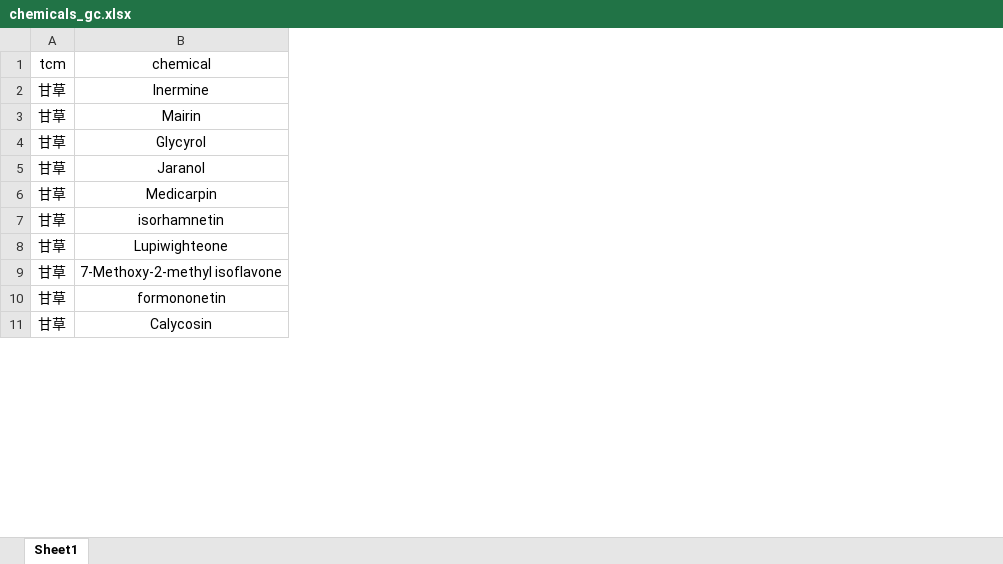
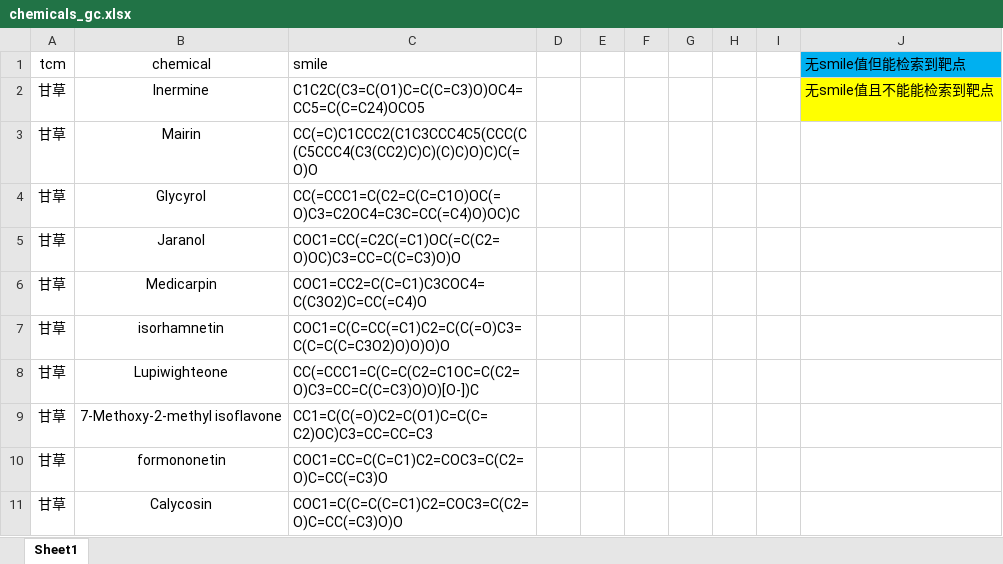
Before and after one commit to qianwei1129/TCM-Network-Pharmacology, an Excel workbook: data/pre/chemicals_gc.xlsx, sheet Sheet1, drawn as a sheet; only a part is shown; values as stored, in another font and other column widths than the file's, no borders; the diff covers the shown part only; the diff names each change by its address in the sheet, - before the commit and + after, or states it on an @@ line.

```diff
--- a/data/pre/chemicals_gc.xlsx (sheet Sheet1)
+++ b/data/pre/chemicals_gc.xlsx (sheet Sheet1)
+column C (smile), rows 2-11: C1C2C(C3=C(O1)C=C(C=C3)O)OC4=CC5=C(C=C24)OCO5 | CC(=C)C1CCC2(C1C3CCC4C5(CCC(C(C5CCC4(C3(CC2)C)C)(C)C)O)C)C(=O)O | CC(=CCC1=C(C2=C(C=C1O)OC(=O)C3=C2OC4=C3C=CC(=C4)O)OC)C | COC1=CC(=C2C(=C1)OC(=C(C2=O)OC)C3=CC=C(C=C3)O)O | COC1=CC2=C(C=C1)C3COC4=C(C3O2)C=CC(=C4)O | COC1=C(C=CC(=C1)C2=C(C(=O)C3=C(C=C(C=C3O2)O)O)O)O | CC(=CCC1=C(C=C(C2=C1OC=C(C2=O)C3=CC=C(C=C3)O)O)[O-])C | CC1=C(C(=O)C2=C(O1)C=C(C=C2)OC)C3=CC=CC=C3 | COC1=CC=C(C=C1)C2=COC3=C(C2=O)C=CC(=C3)O | COC1=C(C=C(C=C1)C2=COC3=C(C2=O)C=CC(=C3)O)O
+column D, empty
+column E, empty
+column F, empty
+column G, empty
+column H, empty
+column I, empty
+column J (无smile值但能检索到靶点), row 2: 无smile值且不能能检索到靶点
```
Also changed, not shown: cell formats elsewhere in this sheet, data/pre/chemicals_hq.xlsx, data/pre/proteins_gc.xlsx, 1 other file.
